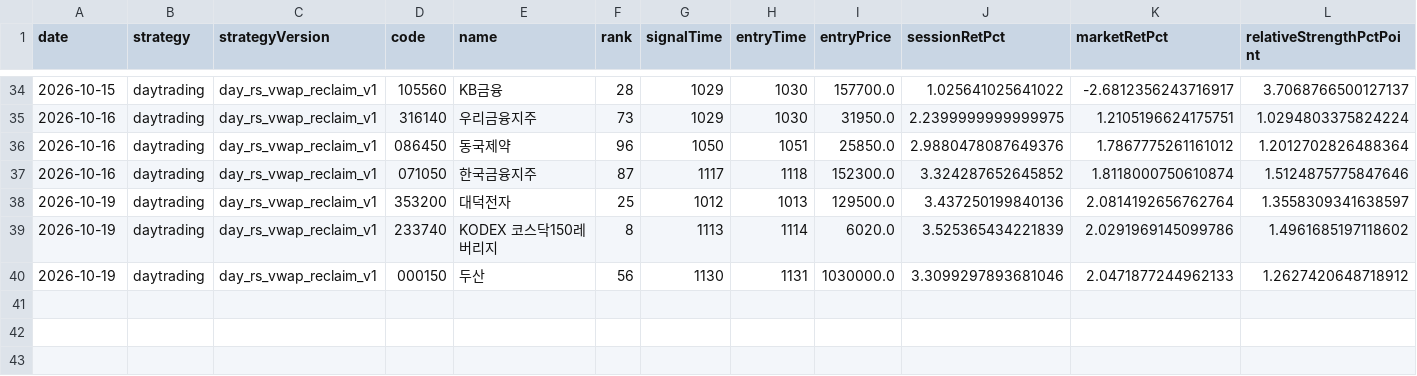
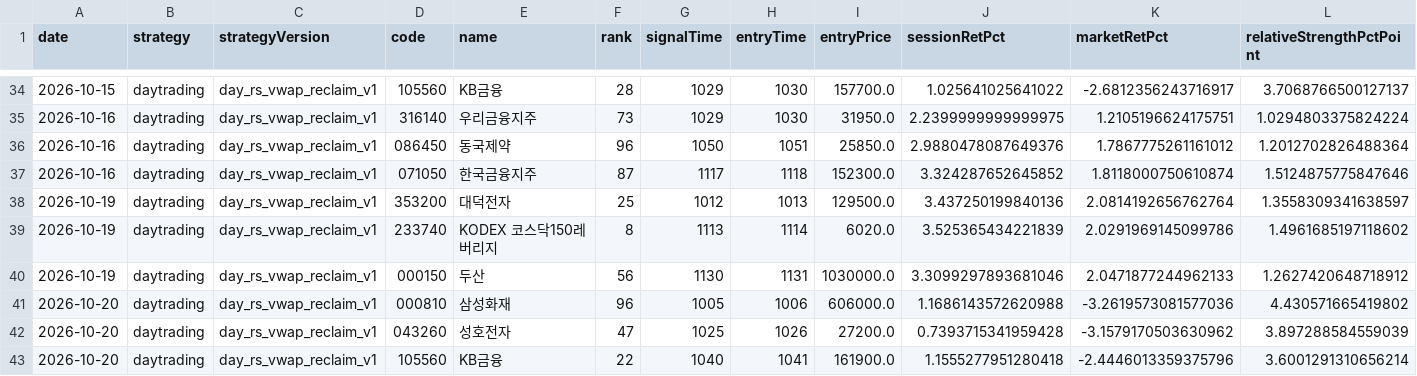
Before and after one commit to jkdevjob/jkquant, a CSV file: data/daily1-shadow/daytrading-trades.csv, drawn as a sheet; only a part is shown, gaps mark what is left out; rows hold the shown columns only; the diff names each change by its address in the sheet, - before the commit and + after, or states it on an @@ line.

```diff
--- a/data/daily1-shadow/daytrading-trades.csv
+++ b/data/daily1-shadow/daytrading-trades.csv
+row 41: 2026-10-20 | daytrading | day_rs_vwap_reclaim_v1 | 000810 | 삼성화재 | 96 | 1005 | 1006 | 606000.0 | 1.1686143572620988 | -3.2619573081577036 | 4.430571665419802
+row 42: 2026-10-20 | daytrading | day_rs_vwap_reclaim_v1 | 043260 | 성호전자 | 47 | 1025 | 1026 | 27200.0 | 0.7393715341959428 | -3.1579170503630962 | 3.897288584559039
+row 43: 2026-10-20 | daytrading | day_rs_vwap_reclaim_v1 | 105560 | KB금융 | 22 | 1040 | 1041 | 161900.0 | 1.1555277951280418 | -2.4446013359375796 | 3.6001291310656214
```
Also changed, not shown: data/daily1-shadow/daytrading-decisions.csv, data/daily1-shadow/opening-decisions.csv, 2 other files.
